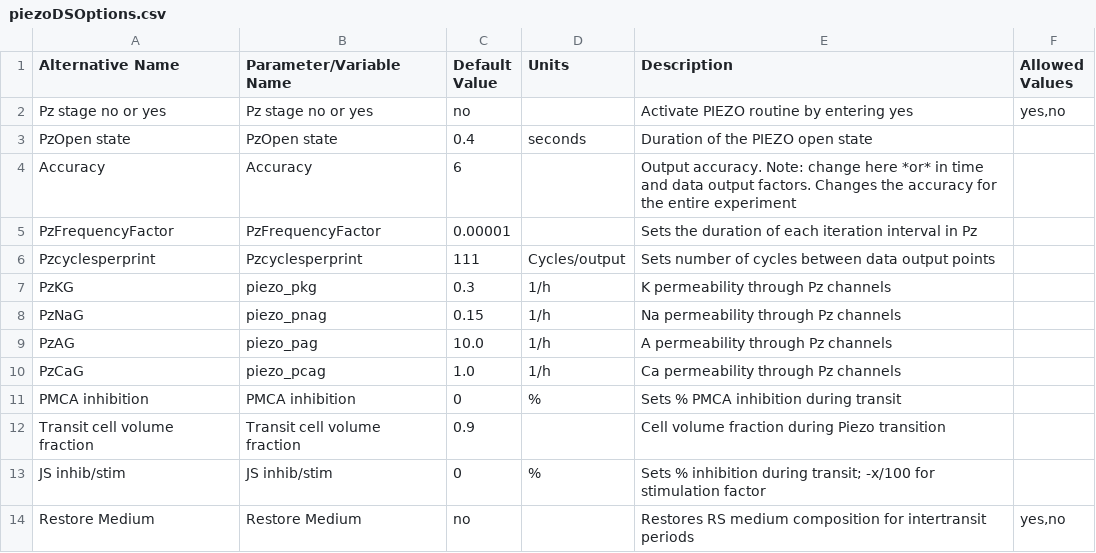
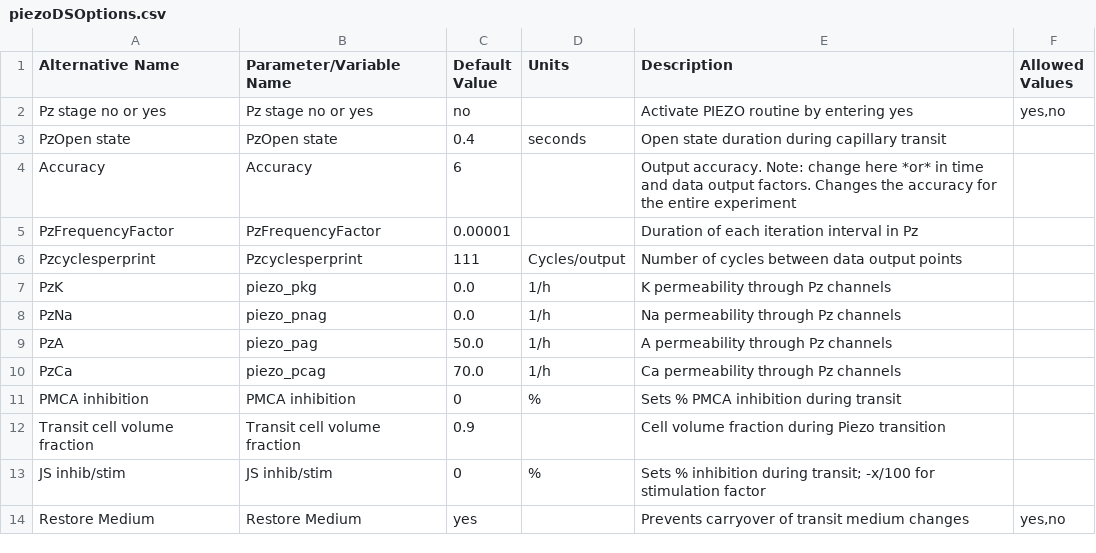
Before and after one commit to sdrogers/redcellmodeljava, a CSV file: RedBloodCellModel/src/SettingFiles/piezoDSOptions.csv, drawn as a sheet.

Commit message:
changed pizeo descriptions and some names

```diff
--- a/RedBloodCellModel/src/SettingFiles/piezoDSOptions.csv
+++ b/RedBloodCellModel/src/SettingFiles/piezoDSOptions.csv
@@ -2,10 +2,10 @@ Alternative Name,Parameter/Variable Name,Default Value,Units,Description,Allowed
 Pz stage no or yes,Pz stage no or yes,no,,Activate PIEZO routine by entering yes,"yes,no"
-PzOpen state,PzOpen state,0.4,seconds,Duration of the PIEZO open state,
+PzOpen state,PzOpen state,0.4,seconds,Open state duration during capillary transit,
 Accuracy,Accuracy,6,,Output accuracy. Note: change here *or* in time and data output factors. Changes the accuracy for the entire experiment,
-PzFrequencyFactor,PzFrequencyFactor,0.00001,,Sets the duration of each iteration interval in Pz,
-Pzcyclesperprint,Pzcyclesperprint,111,Cycles/output,Sets number of cycles between data output points,
-PzKG,piezo_pkg,0.3,1/h,K permeability through Pz channels,
-PzNaG,piezo_pnag,0.15,1/h,Na permeability through Pz channels,
-PzAG,piezo_pag,10.0,1/h,A permeability through Pz channels,
-PzCaG,piezo_pcag,1.0,1/h,Ca permeability through Pz channels,
+PzFrequencyFactor,PzFrequencyFactor,0.00001,,Duration of each iteration interval in Pz,
+Pzcyclesperprint,Pzcyclesperprint,111,Cycles/output,Number of cycles between data output points,
+PzK,piezo_pkg,0.0,1/h,K permeability through Pz channels,
+PzNa,piezo_pnag,0.0,1/h,Na permeability through Pz channels,
+PzA,piezo_pag,50.0,1/h,A permeability through Pz channels,
+PzCa,piezo_pcag,70.0,1/h,Ca permeability through Pz channels,
 PMCA inhibition,PMCA inhibition,0,%,Sets % PMCA inhibition during transit,
@@ -13,2 +13,2 @@ Transit cell volume fraction,Transit cell volume fraction,0.9,,Cell volume fract
 JS inhib/stim,JS inhib/stim,0,%,Sets % inhibition during transit; -x/100 for stimulation factor,
-Restore Medium,Restore Medium,no,,Restores RS medium composition for intertransit periods,"yes,no"
+Restore Medium,Restore Medium,yes,,Prevents carryover of transit medium changes ,"yes,no"
```
Also changed, not shown: 1 other file.
